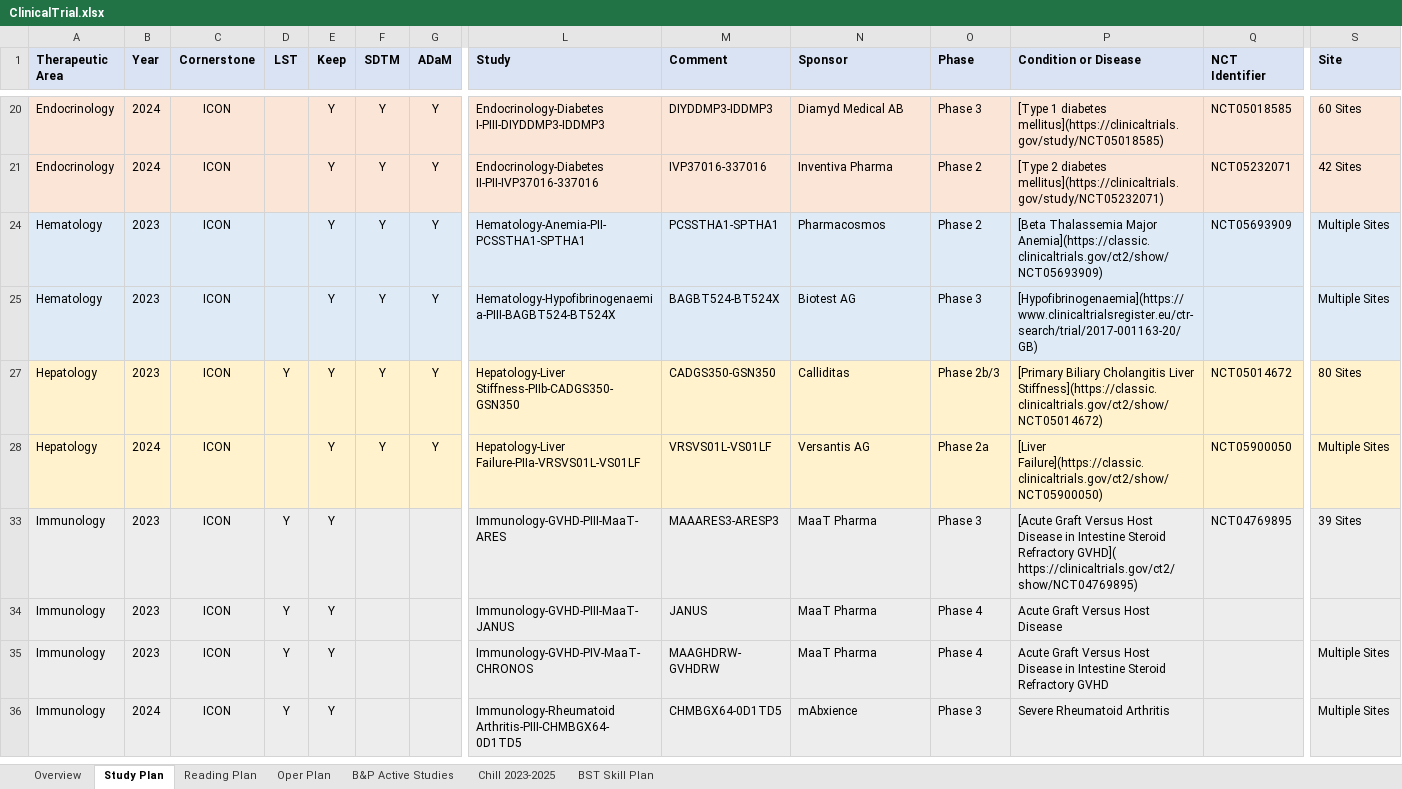
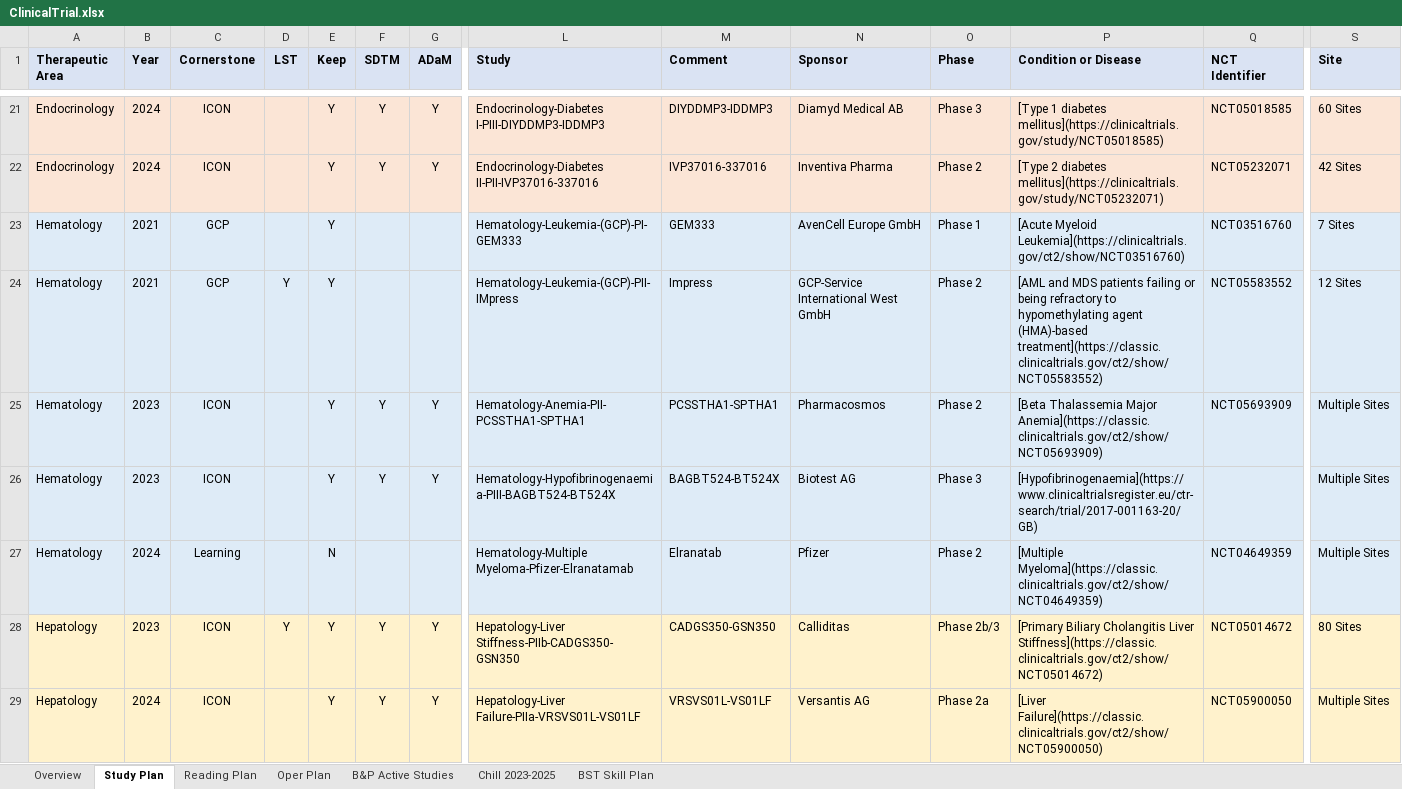
Before and after one commit to Zehuibai/Zehuibai.github.io, an Excel workbook: 01_ClinicalTrials/ClinicalTrial.xlsx, sheet Study Plan, drawn as a sheet; only a part is shown, gaps mark what is left out; the shorter side is filled out with more unchanged rows; values as stored, in another font and other column widths than the file's, no borders; rows hold the shown columns only; the diff covers the shown part only; the diff names each change by its address in the sheet, - before the commit and + after, or states it on an @@ line.

```diff
--- a/01_ClinicalTrials/ClinicalTrial.xlsx (sheet Study Plan)
+++ b/01_ClinicalTrials/ClinicalTrial.xlsx (sheet Study Plan)
@@ row 23 unhidden: Hematology | 2021 | GCP |  | Y |  |  | Hematology-Leukemia-(GCP)-PI-GEM333 | GEM333 | AvenCell Europe GmbH | Phase 1 | [Acute Myeloid Leukemia](https://clinicaltrials.gov/ct2/show/NCT03516760) | NCT03516760 | 7 Sites @@
@@ row 24 unhidden: Hematology | 2021 | GCP | Y | Y |  |  | Hematology-Leukemia-(GCP)-PII-IMpress | Impress | GCP-Service International West GmbH | Phase 2 | [AML and MDS patients failing or being refractory to hypomethylating agent (HMA)-based treatment](https://classic.clinicaltrials.gov/ct2/show/NCT05583552) | NCT05583552 | 12 Sites @@
@@ row 27 unhidden: Hematology | 2024 | Learning |  | N |  |  | Hematology-Multiple Myeloma-Pfizer-Elranatamab | Elranatab | Pfizer | Phase 2 | [Multiple Myeloma](https://classic.clinicaltrials.gov/ct2/show/NCT04649359) | NCT04649359 | Multiple Sites @@
```
Also changed, not shown: 5 added rows, 55 hidden or unhidden rows and 17 edited cells elsewhere in this sheet, sheet Overview, formulas that keep their value, hidden cells.
